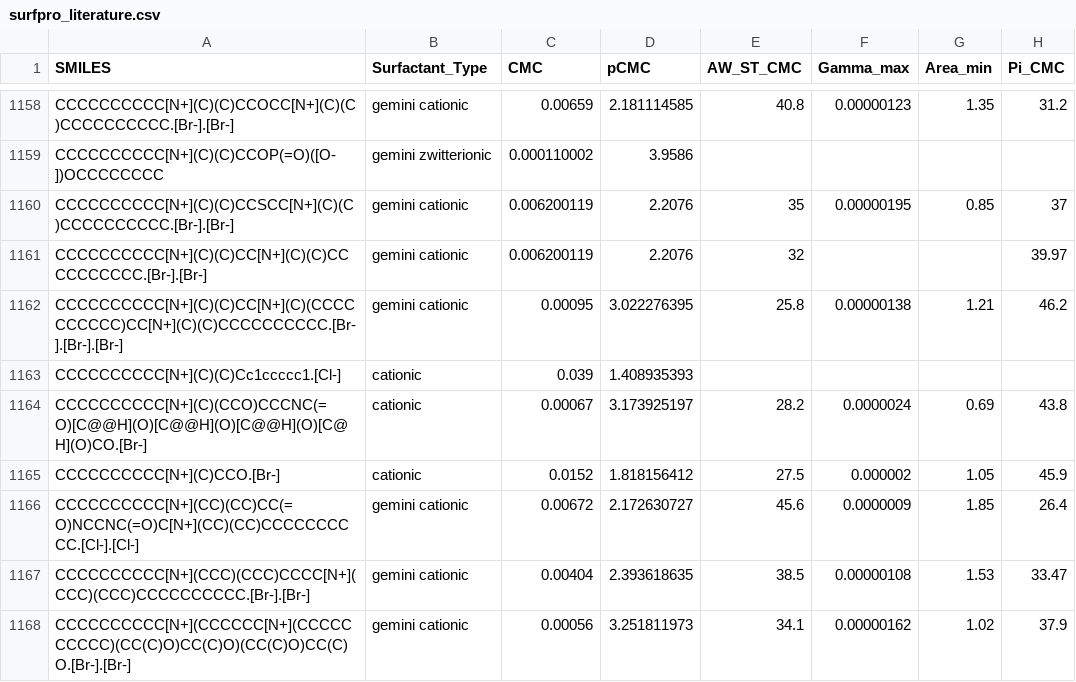
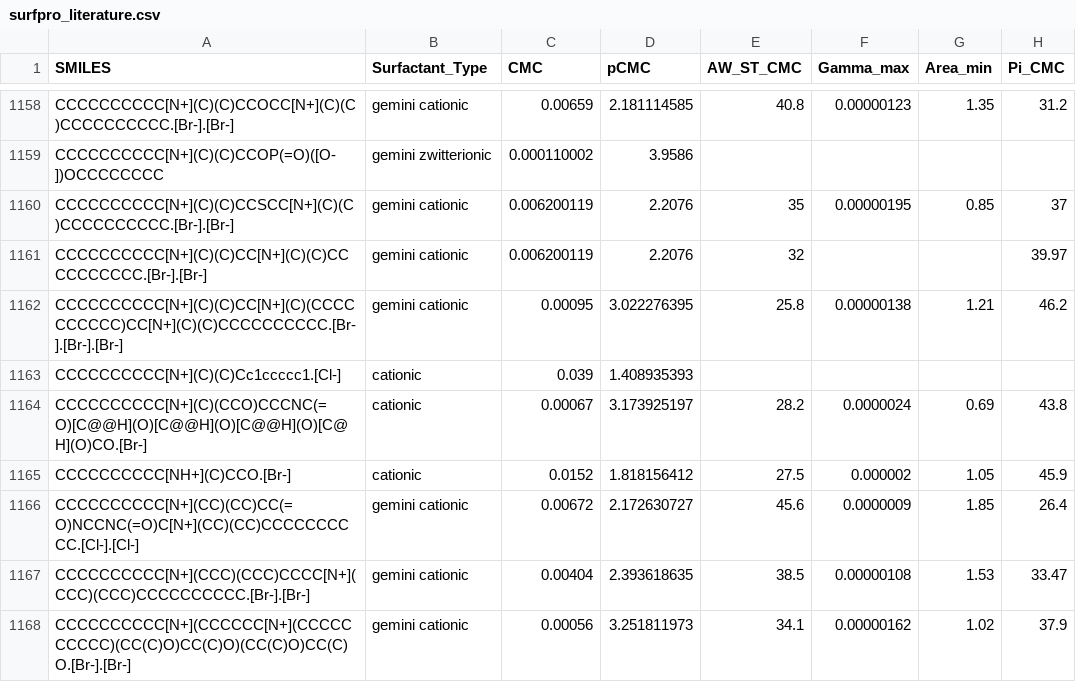
Before and after one commit to BigChemistry-RobotLab/SurfPro, a CSV file: data/surfpro_literature.csv, drawn as a sheet; only a part is shown, gaps mark what is left out; the diff names each change by its address in the sheet, - before the commit and + after, or states it on an @@ line.

Commit message:
fix 1 valencies from 10.1007/s11743-010-1180-0

```diff
--- a/data/surfpro_literature.csv
+++ b/data/surfpro_literature.csv
-A1165 (SMILES): CCCCCCCCCC[N+](C)CCO.[Br-]
+A1165 (SMILES): CCCCCCCCCC[NH+](C)CCO.[Br-]
```
